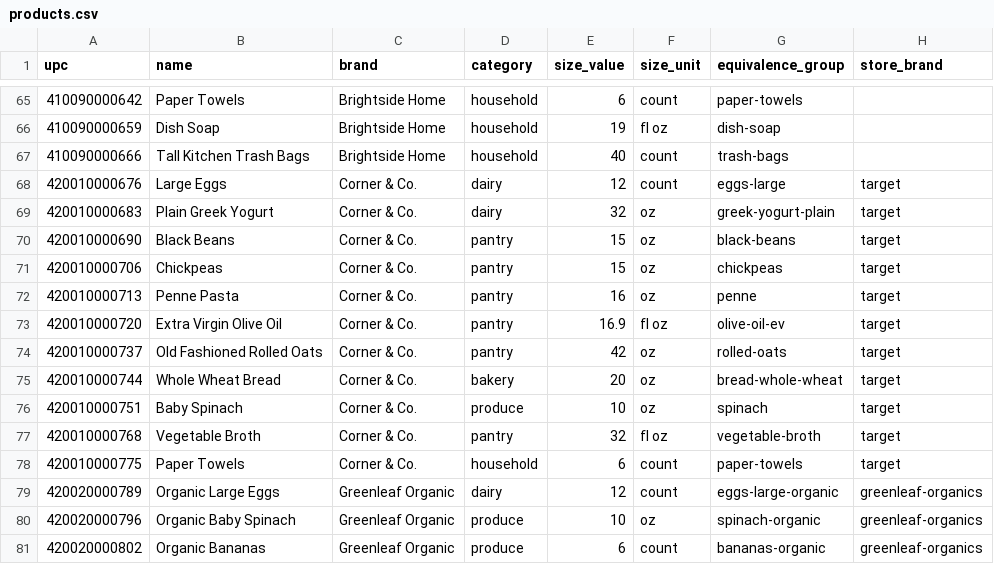
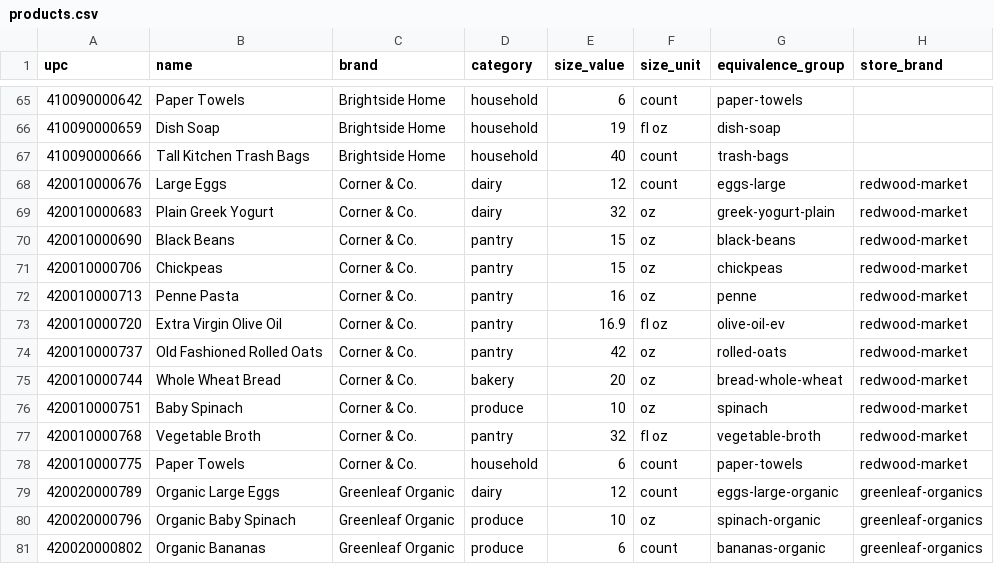
Before and after one commit to melizalde-ds/FeedMe, a CSV file: apps/storefront/seed/products.csv, drawn as a sheet; only a part is shown, gaps mark what is left out.

```diff
--- a/apps/storefront/seed/products.csv
+++ b/apps/storefront/seed/products.csv
@@ -67,13 +67,13 @@ upc,name,brand,category,size_value,size_unit,equivalence_group,store_brand
 410090000666,Tall Kitchen Trash Bags,Brightside Home,household,40,count,trash-bags,
-420010000676,Large Eggs,Corner & Co.,dairy,12,count,eggs-large,target
-420010000683,Plain Greek Yogurt,Corner & Co.,dairy,32,oz,greek-yogurt-plain,target
-420010000690,Black Beans,Corner & Co.,pantry,15,oz,black-beans,target
-420010000706,Chickpeas,Corner & Co.,pantry,15,oz,chickpeas,target
-420010000713,Penne Pasta,Corner & Co.,pantry,16,oz,penne,target
-420010000720,Extra Virgin Olive Oil,Corner & Co.,pantry,16.9,fl oz,olive-oil-ev,target
-420010000737,Old Fashioned Rolled Oats,Corner & Co.,pantry,42,oz,rolled-oats,target
-420010000744,Whole Wheat Bread,Corner & Co.,bakery,20,oz,bread-whole-wheat,target
-420010000751,Baby Spinach,Corner & Co.,produce,10,oz,spinach,target
-420010000768,Vegetable Broth,Corner & Co.,pantry,32,fl oz,vegetable-broth,target
-420010000775,Paper Towels,Corner & Co.,household,6,count,paper-towels,target
+420010000676,Large Eggs,Corner & Co.,dairy,12,count,eggs-large,redwood-market
+420010000683,Plain Greek Yogurt,Corner & Co.,dairy,32,oz,greek-yogurt-plain,redwood-market
+420010000690,Black Beans,Corner & Co.,pantry,15,oz,black-beans,redwood-market
+420010000706,Chickpeas,Corner & Co.,pantry,15,oz,chickpeas,redwood-market
+420010000713,Penne Pasta,Corner & Co.,pantry,16,oz,penne,redwood-market
+420010000720,Extra Virgin Olive Oil,Corner & Co.,pantry,16.9,fl oz,olive-oil-ev,redwood-market
+420010000737,Old Fashioned Rolled Oats,Corner & Co.,pantry,42,oz,rolled-oats,redwood-market
+420010000744,Whole Wheat Bread,Corner & Co.,bakery,20,oz,bread-whole-wheat,redwood-market
+420010000751,Baby Spinach,Corner & Co.,produce,10,oz,spinach,redwood-market
+420010000768,Vegetable Broth,Corner & Co.,pantry,32,fl oz,vegetable-broth,redwood-market
+420010000775,Paper Towels,Corner & Co.,household,6,count,paper-towels,redwood-market
 420020000789,Organic Large Eggs,Greenleaf Organic,dairy,12,count,eggs-large-organic,greenleaf-organics
```
Also changed, not shown: apps/storefront/seed/offers.csv, 17 other files.
